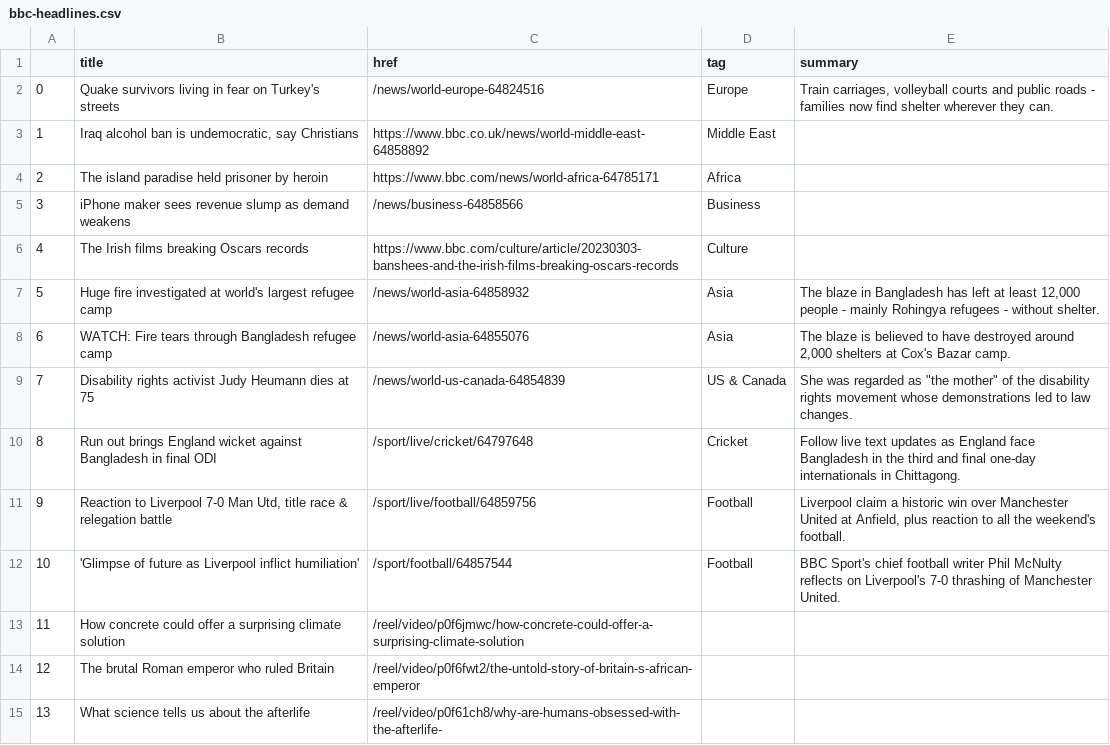
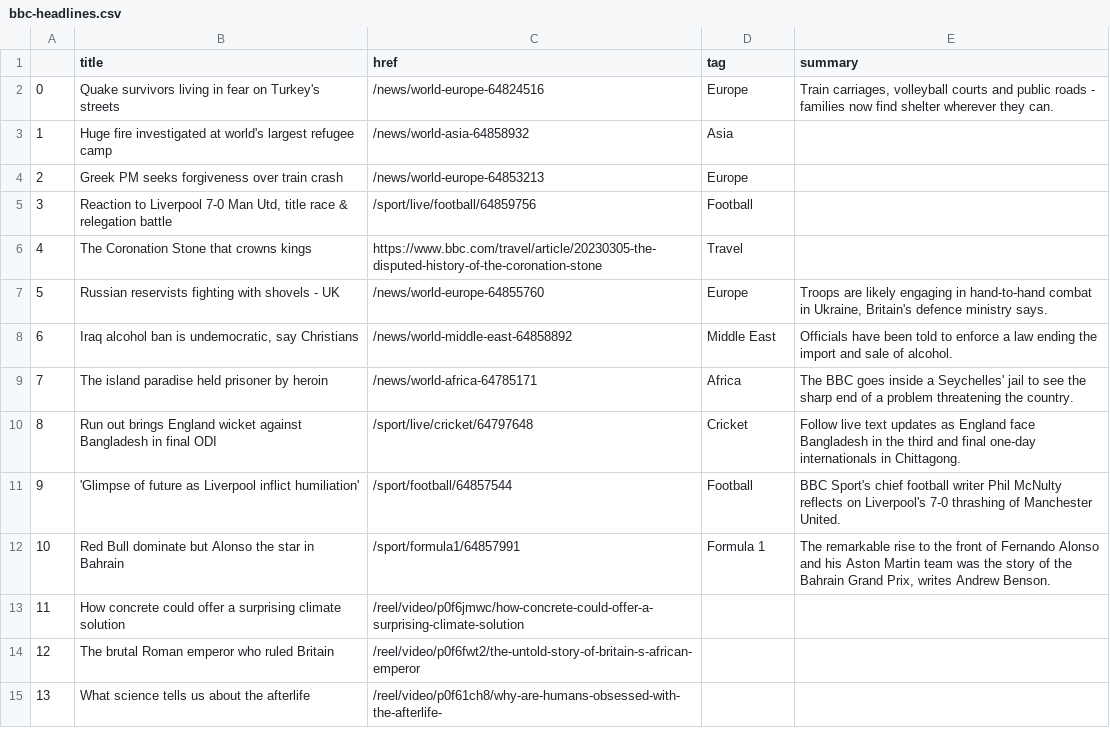
Before and after one commit to jjomalley/Auto-Scraper, a CSV file: bbc-headlines.csv, drawn as a sheet; only a part is shown; the diff covers the shown part only.

```diff
--- a/bbc-headlines.csv
+++ b/bbc-headlines.csv
@@ -2,12 +2,12 @@
 0,Quake survivors living in fear on Turkey's streets,/news/world-europe-64824516,Europe,"Train carriages, volleyball courts and public roads - families now find shelter wherever they can."
-1,"Iraq alcohol ban is undemocratic, say Christians",https://www.bbc.co.uk/news/world-middle-east-64858892,Middle East,
-2,The island paradise held prisoner by heroin,https://www.bbc.com/news/world-africa-64785171,Africa,
-3,iPhone maker sees revenue slump as demand weakens,/news/business-64858566,Business,
-4,The Irish films breaking Oscars records,https://www.bbc.com/culture/article/20230303-banshees-and-the-irish-films-breaking-oscars-records,Culture,
-5,Huge fire investigated at world's largest refugee camp,/news/world-asia-64858932,Asia,"The blaze in Bangladesh has left at least 12,000 people - mainly Rohingya refugees - without shelter."
-6,WATCH: Fire tears through Bangladesh refugee camp,/news/world-asia-64855076,Asia,"The blaze is believed to have destroyed around 2,000 shelters at Cox's Bazar camp."
-7,Disability rights activist Judy Heumann dies at 75,/news/world-us-canada-64854839,US & Canada,"She was regarded as ""the mother"" of the disability rights movement whose demonstrations led to law changes."
+1,Huge fire investigated at world's largest refugee camp,/news/world-asia-64858932,Asia,
+2,Greek PM seeks forgiveness over train crash,/news/world-europe-64853213,Europe,
+3,"Reaction to Liverpool 7-0 Man Utd, title race & relegation battle",/sport/live/football/64859756,Football,
+4,The Coronation Stone that crowns kings,https://www.bbc.com/travel/article/20230305-the-disputed-history-of-the-coronation-stone,Travel,
+5,Russian reservists fighting with shovels - UK,/news/world-europe-64855760,Europe,"Troops are likely engaging in hand-to-hand combat in Ukraine, Britain's defence ministry says."
+6,"Iraq alcohol ban is undemocratic, say Christians",/news/world-middle-east-64858892,Middle East,Officials have been told to enforce a law ending the import and sale of alcohol.
+7,The island paradise held prisoner by heroin,/news/world-africa-64785171,Africa,The BBC goes inside a Seychelles' jail to see the sharp end of a problem threatening the country.
 8,Run out brings England wicket against Bangladesh in final ODI,/sport/live/cricket/64797648,Cricket,Follow live text updates as England face Bangladesh in the third and final one-day internationals in Chittagong.
-9,"Reaction to Liverpool 7-0 Man Utd, title race & relegation battle",/sport/live/football/64859756,Football,"Liverpool claim a historic win over Manchester United at Anfield, plus reaction to all the weekend's football."
-10,'Glimpse of future as Liverpool inflict humiliation',/sport/football/64857544,Football,BBC Sport's chief football writer Phil McNulty reflects on Liverpool's 7-0 thrashing of Manchester United.
+9,'Glimpse of future as Liverpool inflict humiliation',/sport/football/64857544,Football,BBC Sport's chief football writer Phil McNulty reflects on Liverpool's 7-0 thrashing of Manchester United.
+10,Red Bull dominate but Alonso the star in Bahrain,/sport/formula1/64857991,Formula 1,"The remarkable rise to the front of Fernando Alonso and his Aston Martin team was the story of the Bahrain Grand Prix, writes Andrew Benson."
 11,How concrete could offer a surprising climate solution,/reel/video/p0f6jmwc/how-concrete-could-offer-a-surprising-climate-solution,,
```
Also changed, not shown: 15 edited cells elsewhere in this file.
